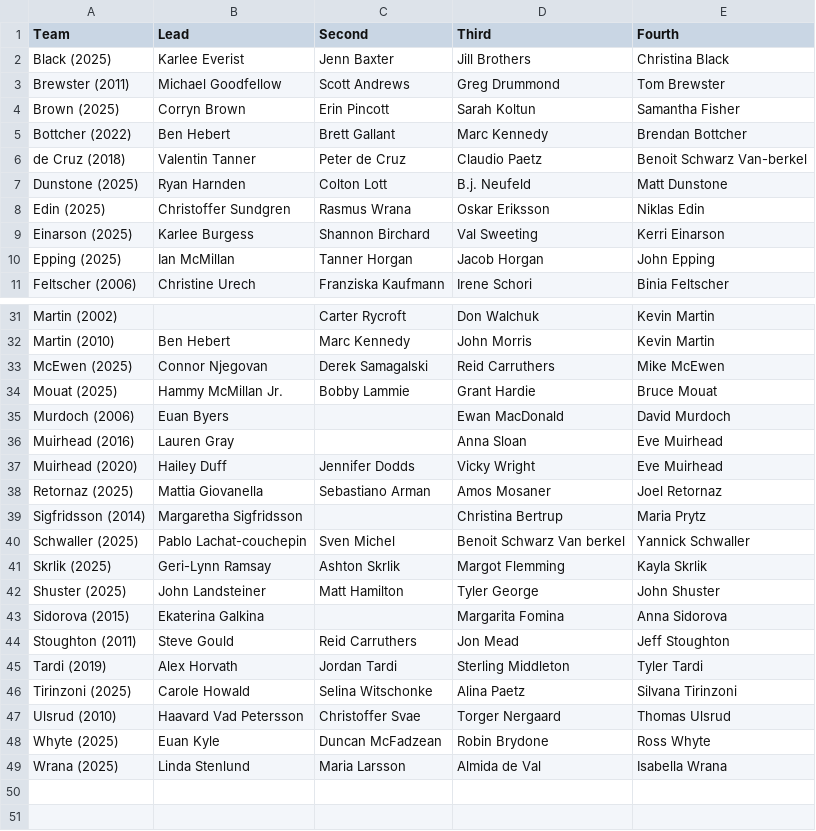
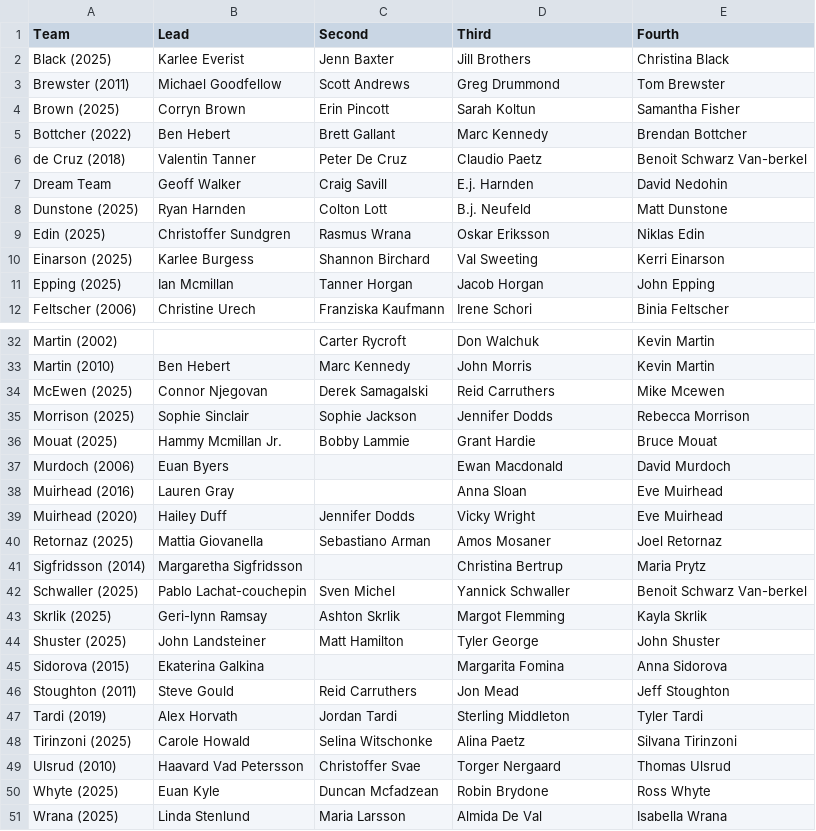
Before and after one commit to langlaismax/ICEPULSE, a CSV file: data/teams.csv, drawn as a sheet; only a part is shown, gaps mark what is left out; the diff covers the shown part only.

```diff
--- a/data/teams.csv
+++ b/data/teams.csv
@@ -5,3 +5,4 @@ Brown (2025),Corryn Brown,Erin Pincott,Sarah Koltun,Samantha Fisher
 Bottcher (2022),Ben Hebert,Brett Gallant,Marc Kennedy,Brendan Bottcher
-de Cruz (2018),Valentin Tanner,Peter de Cruz,Claudio Paetz,Benoit Schwarz Van-berkel
+de Cruz (2018),Valentin Tanner,Peter De Cruz,Claudio Paetz,Benoit Schwarz Van-berkel
+Dream Team,Geoff Walker,Craig Savill,E.j. Harnden,David Nedohin
 Dunstone (2025),Ryan Harnden,Colton Lott,B.j. Neufeld,Matt Dunstone
@@ -9,3 +10,3 @@ Edin (2025),Christoffer Sundgren,Rasmus Wrana,Oskar Eriksson,Niklas Edin
 Einarson (2025),Karlee Burgess,Shannon Birchard,Val Sweeting,Kerri Einarson
-Epping (2025),Ian McMillan,Tanner Horgan,Jacob Horgan,John Epping
+Epping (2025),Ian Mcmillan,Tanner Horgan,Jacob Horgan,John Epping
 Feltscher (2006),Christine Urech,Franziska Kaufmann,Irene Schori,Binia Feltscher
@@ -32,5 +33,6 @@ Martin (2002),,Carter Rycroft,Don Walchuk,Kevin Martin
 Martin (2010),Ben Hebert,Marc Kennedy,John Morris,Kevin Martin
-McEwen (2025),Connor Njegovan,Derek Samagalski,Reid Carruthers,Mike McEwen
-Mouat (2025),Hammy McMillan Jr.,Bobby Lammie,Grant Hardie,Bruce Mouat
-Murdoch (2006),Euan Byers,,Ewan MacDonald,David Murdoch
+McEwen (2025),Connor Njegovan,Derek Samagalski,Reid Carruthers,Mike Mcewen
+Morrison (2025),Sophie Sinclair,Sophie Jackson,Jennifer Dodds,Rebecca Morrison
+Mouat (2025),Hammy Mcmillan Jr.,Bobby Lammie,Grant Hardie,Bruce Mouat
+Murdoch (2006),Euan Byers,,Ewan Macdonald,David Murdoch
 Muirhead (2016),Lauren Gray,,Anna Sloan,Eve Muirhead
@@ -39,4 +41,4 @@ Retornaz (2025),Mattia Giovanella,Sebastiano Arman,Amos Mosaner,Joel Retornaz
 Sigfridsson (2014),Margaretha Sigfridsson,,Christina Bertrup,Maria Prytz
-Schwaller (2025),Pablo Lachat-couchepin,Sven Michel,Benoit Schwarz Van berkel,Yannick Schwaller
-Skrlik (2025),Geri-Lynn Ramsay,Ashton Skrlik,Margot Flemming,Kayla Skrlik
+Schwaller (2025),Pablo Lachat-couchepin,Sven Michel,Yannick Schwaller,Benoit Schwarz Van-berkel
+Skrlik (2025),Geri-lynn Ramsay,Ashton Skrlik,Margot Flemming,Kayla Skrlik
 Shuster (2025),John Landsteiner,Matt Hamilton,Tyler George,John Shuster
@@ -47,3 +49,3 @@ Tirinzoni (2025),Carole Howald,Selina Witschonke,Alina Paetz,Silvana Tirinzoni
 Ulsrud (2010),Haavard Vad Petersson,Christoffer Svae,Torger Nergaard,Thomas Ulsrud
-Whyte (2025),Euan Kyle,Duncan McFadzean,Robin Brydone,Ross Whyte
-Wrana (2025),Linda Stenlund,Maria Larsson,Almida de Val,Isabella Wrana
+Whyte (2025),Euan Kyle,Duncan Mcfadzean,Robin Brydone,Ross Whyte
+Wrana (2025),Linda Stenlund,Maria Larsson,Almida De Val,Isabella Wrana
```
Also changed, not shown: 4 edited cells elsewhere in this file, data/players_stats_spreadsheet_extended.csv.
